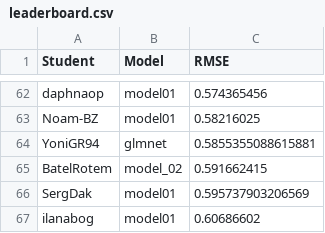
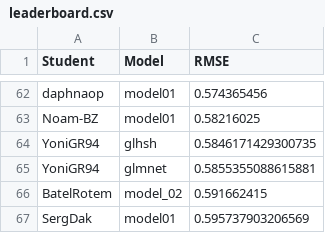
Before and after one commit to DSApps-2023/Class_Slides, a CSV file: leaderboard.csv, drawn as a sheet; only a part is shown, gaps mark what is left out; the shorter side is filled out with more unchanged rows.

Commit message:
Updates leaderboard

```diff
--- a/leaderboard.csv
+++ b/leaderboard.csv
@@ -63,2 +63,3 @@ daphnaop,model01,0.574365456
 Noam-BZ,model01,0.58216025
+YoniGR94,glhsh,0.5846171429300735
 YoniGR94,glmnet,0.5855355088615881
```
Also changed, not shown: 1 other file.
